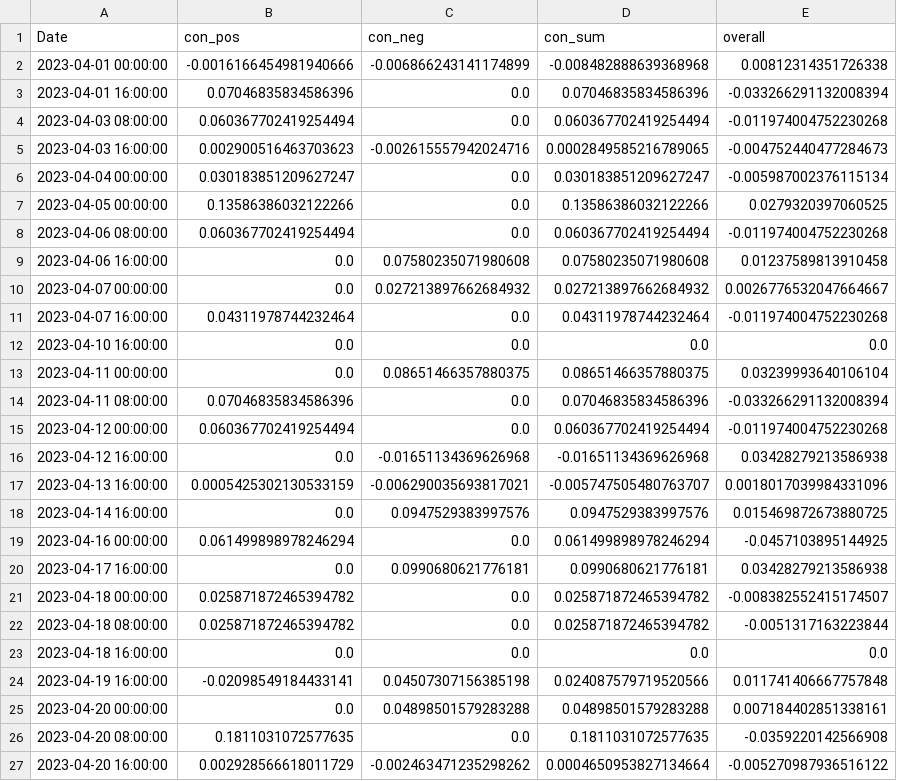
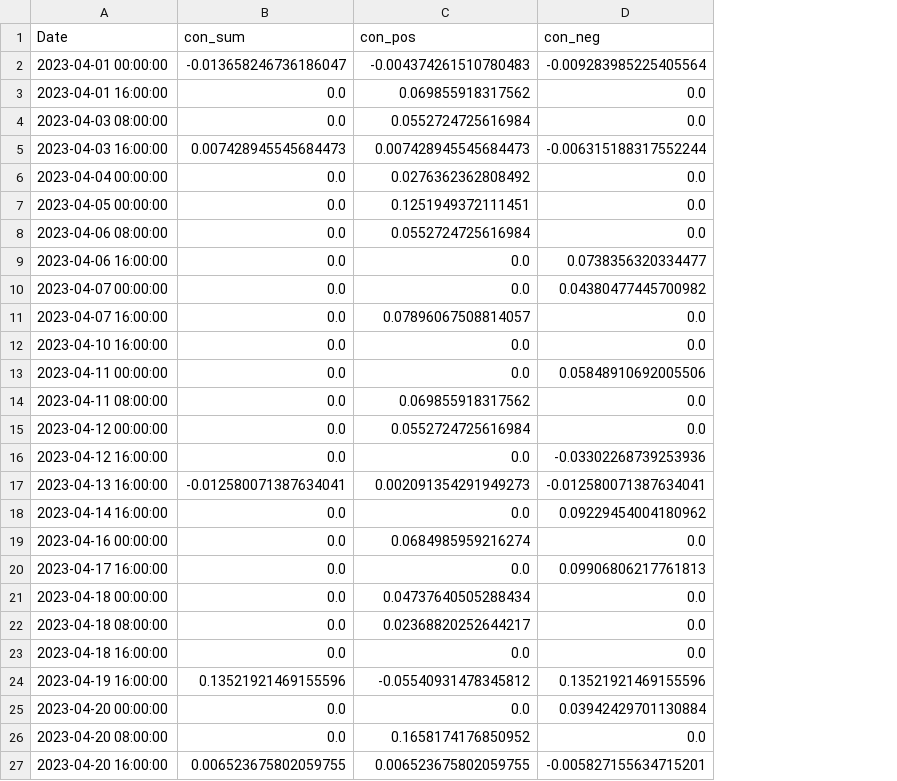
Before and after one commit to CRXIC/QuantConnect, a CSV file: crypto/ETHBTC/ETHBTC_3_o.csv, drawn as a sheet; only a part is shown; removed rows and columns are numbered as before the commit, all else as after; the diff covers the shown part only; the diff names each change by its address in the sheet, - before the commit and + after, or states it on an @@ line.

```diff
--- a/crypto/ETHBTC/ETHBTC_3_o.csv
+++ b/crypto/ETHBTC/ETHBTC_3_o.csv
+column B (con_sum), rows 2-27: -0.013658246736186047 | 0.0 | 0.0 | 0.007428945545684473 | 0.0 | 0.0 | 0.0 | 0.0 | 0.0 | 0.0 | 0.0 | 0.0 | 0.0 | 0.0 | 0.0 | -0.012580071387634041 | 0.0 | 0.0 | 0.0 | 0.0 | 0.0 | 0.0 | 0.13521921469155596 | 0.0 | 0.0 | 0.006523675802059755
-column D (con_sum), rows 2-27: -0.008482888639368968 | 0.07046835834586396 | 0.060367702419254494 | 0.0002849585216789065 | 0.030183851209627247 | 0.13586386032122266 | 0.060367702419254494 | 0.07580235071980608 | 0.027213897662684932 | 0.04311978744232464 | 0.0 | 0.08651466357880375 | 0.07046835834586396 | 0.060367702419254494 | -0.01651134369626968 | -0.005747505480763707 | 0.0947529383997576 | 0.061499898978246294 | 0.0990680621776181 | 0.025871872465394782 | 0.025871872465394782 | 0.0 | 0.024087579719520566 | 0.04898501579283288 | 0.1811031072577635 | 0.0004650953827134664
-column E (overall), rows 2-27: 0.00812314351726338 | -0.033266291132008394 | -0.011974004752230268 | -0.004752440477284673 | -0.005987002376115134 | 0.0279320397060525 | -0.011974004752230268 | 0.01237589813910458 | 0.0026776532047664667 | -0.011974004752230268 | 0.0 | 0.03239993640106104 | -0.033266291132008394 | -0.011974004752230268 | 0.03428279213586938 | 0.0018017039984331096 | 0.015469872673880725 | -0.0457103895144925 | 0.03428279213586938 | -0.008382552415174507 | -0.0051317163223844 | 0.0 | 0.011741406667757848 | 0.007184402851338161 | -0.0359220142566908 | -0.005270987936516122
-C2 (con_pos): -0.0016166454981940666
+C2 (con_pos): -0.004374261510780483
-D2 (con_neg): -0.006866243141174899
+D2 (con_neg): -0.009283985225405564
-C3 (con_pos): 0.07046835834586396
+C3 (con_pos): 0.069855918317562
-C4 (con_pos): 0.060367702419254494
+C4 (con_pos): 0.0552724725616984
-C5 (con_pos): 0.002900516463703623
+C5 (con_pos): 0.007428945545684473
-D5 (con_neg): -0.002615557942024716
+D5 (con_neg): -0.006315188317552244
-C6 (con_pos): 0.030183851209627247
+C6 (con_pos): 0.0276362362808492
-C7 (con_pos): 0.13586386032122266
+C7 (con_pos): 0.1251949372111451
-C8 (con_pos): 0.060367702419254494
+C8 (con_pos): 0.0552724725616984
-D9 (con_neg): 0.07580235071980608
+D9 (con_neg): 0.0738356320334477
-D10 (con_neg): 0.027213897662684932
+D10 (con_neg): 0.04380477445700982
-C11 (con_pos): 0.04311978744232464
+C11 (con_pos): 0.07896067508814057
-D13 (con_neg): 0.08651466357880375
+D13 (con_neg): 0.05848910692005506
-C14 (con_pos): 0.07046835834586396
+C14 (con_pos): 0.069855918317562
-C15 (con_pos): 0.060367702419254494
+C15 (con_pos): 0.0552724725616984
-D16 (con_neg): -0.01651134369626968
+D16 (con_neg): -0.03302268739253936
-C17 (con_pos): 0.0005425302130533159
+C17 (con_pos): 0.002091354291949273
-D17 (con_neg): -0.006290035693817021
+D17 (con_neg): -0.012580071387634041
-D18 (con_neg): 0.0947529383997576
+D18 (con_neg): 0.09229454004180962
-C19 (con_pos): 0.061499898978246294
+C19 (con_pos): 0.0684985959216274
-D20 (con_neg): 0.0990680621776181
+D20 (con_neg): 0.09906806217761813
-C21 (con_pos): 0.025871872465394782
+C21 (con_pos): 0.04737640505288434
-C22 (con_pos): 0.025871872465394782
+C22 (con_pos): 0.02368820252644217
-C24 (con_pos): -0.02098549184433141
+C24 (con_pos): -0.05540931478345812
-D24 (con_neg): 0.04507307156385198
+D24 (con_neg): 0.13521921469155596
-D25 (con_neg): 0.04898501579283288
+D25 (con_neg): 0.03942429701130884
-C26 (con_pos): 0.1811031072577635
+C26 (con_pos): 0.1658174176850952
-C27 (con_pos): 0.002928566618011729
+C27 (con_pos): 0.006523675802059755
-D27 (con_neg): -0.002463471235298262
+D27 (con_neg): -0.005827155634715201
```
Also changed, not shown: 55 edited cells elsewhere in this file.
